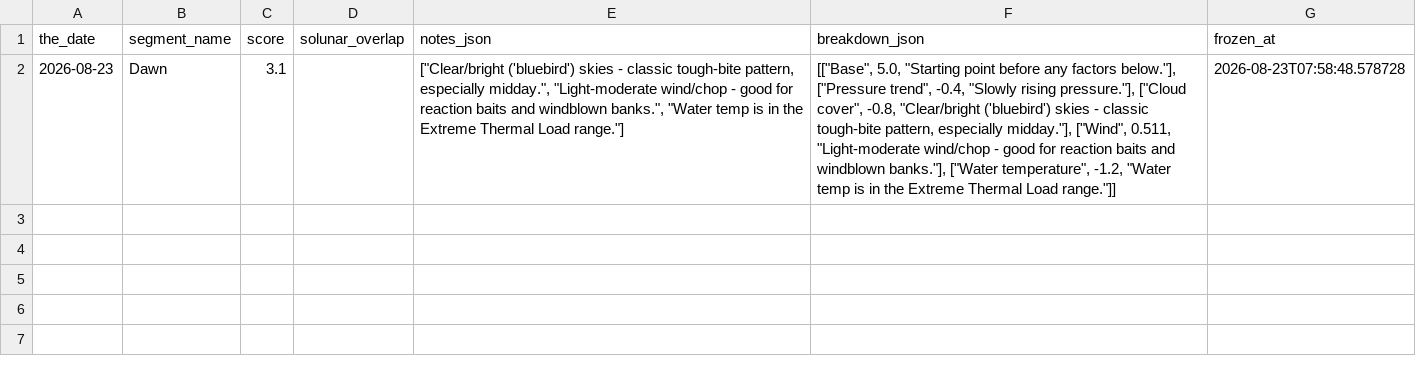
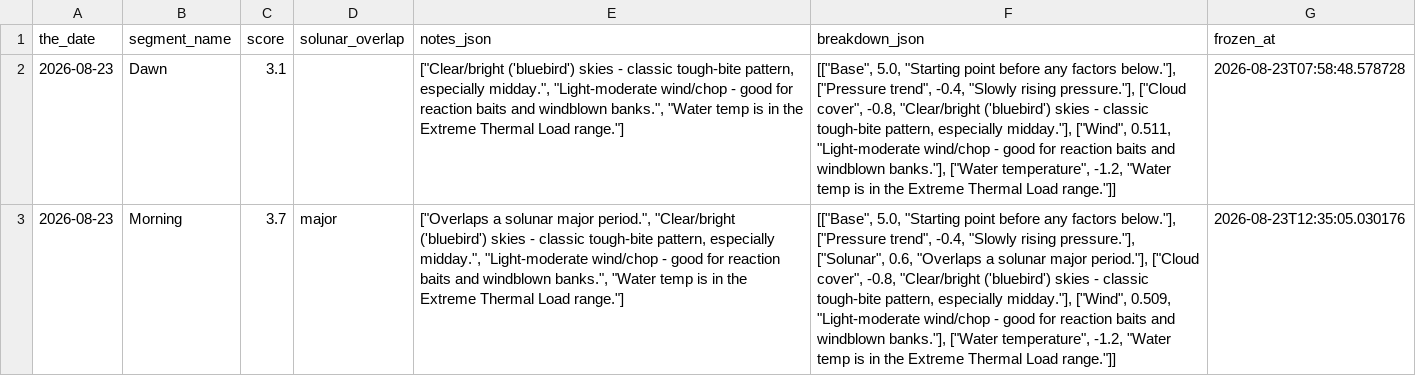
Before and after one commit to jjpvoskuil/Voskuil-Fishin-Magician, a CSV file: data/segment_score_freeze.csv, drawn as a sheet; the diff names each change by its address in the sheet, - before the commit and + after, or states it on an @@ line.

Commit message:
Freeze forecast score(s) for Morning

```diff
--- a/data/segment_score_freeze.csv
+++ b/data/segment_score_freeze.csv
+row 3: 2026-08-23 | Morning | 3.7 | major | ["Overlaps a solunar major period.", "Clear/bright ('bluebird') skies - classic tough-bite pattern, especially midday.", "Light-moderate wind/chop - good for reaction baits and windblown banks.", "Water temp is in the Extreme Thermal Load range."] | [["Base", 5.0, "Starting point before any factors below."], ["Pressure trend", -0.4, "Slowly rising pressure."], ["Solunar", 0.6, "Overlaps a solunar major period."], ["Cloud cover", -0.8, "Clear/bright ('bluebird') skies - classic tough-bite pattern, especially midday."], ["Wind", 0.509, "Light-moderate wind/chop - good for reaction baits and windblown banks."], ["Water temperature", -1.2, "Water temp is in the Extreme Thermal Load range."]] | 2026-08-23T12:35:05.030176
```
